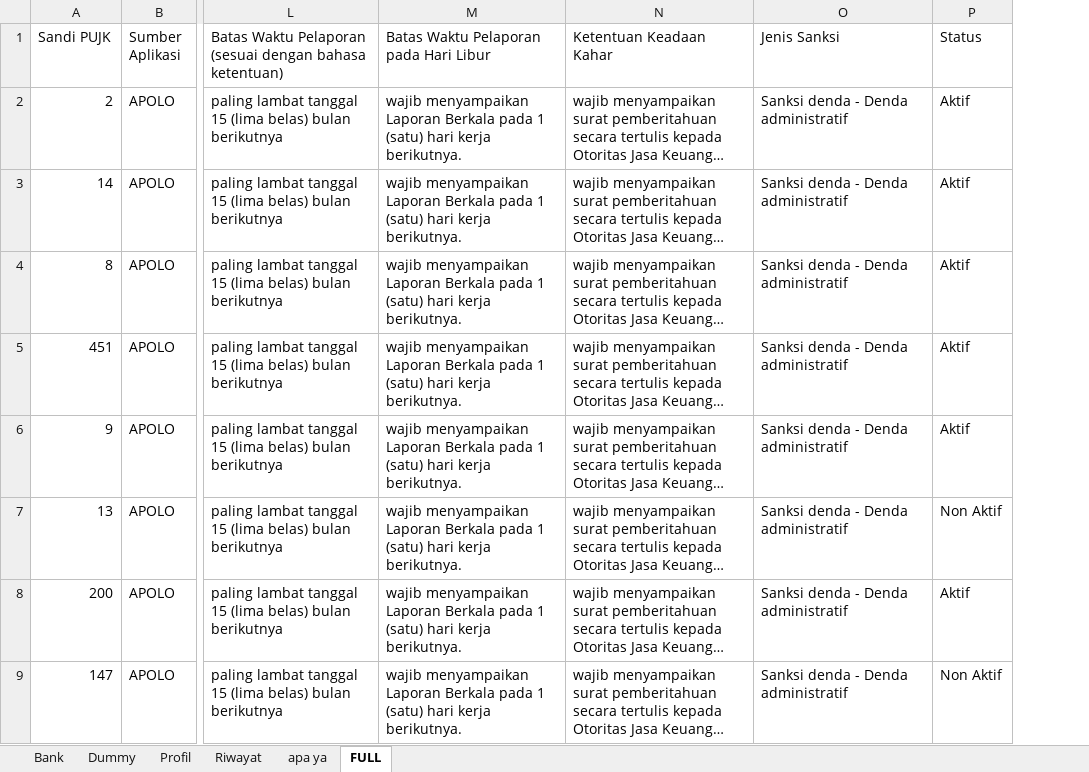
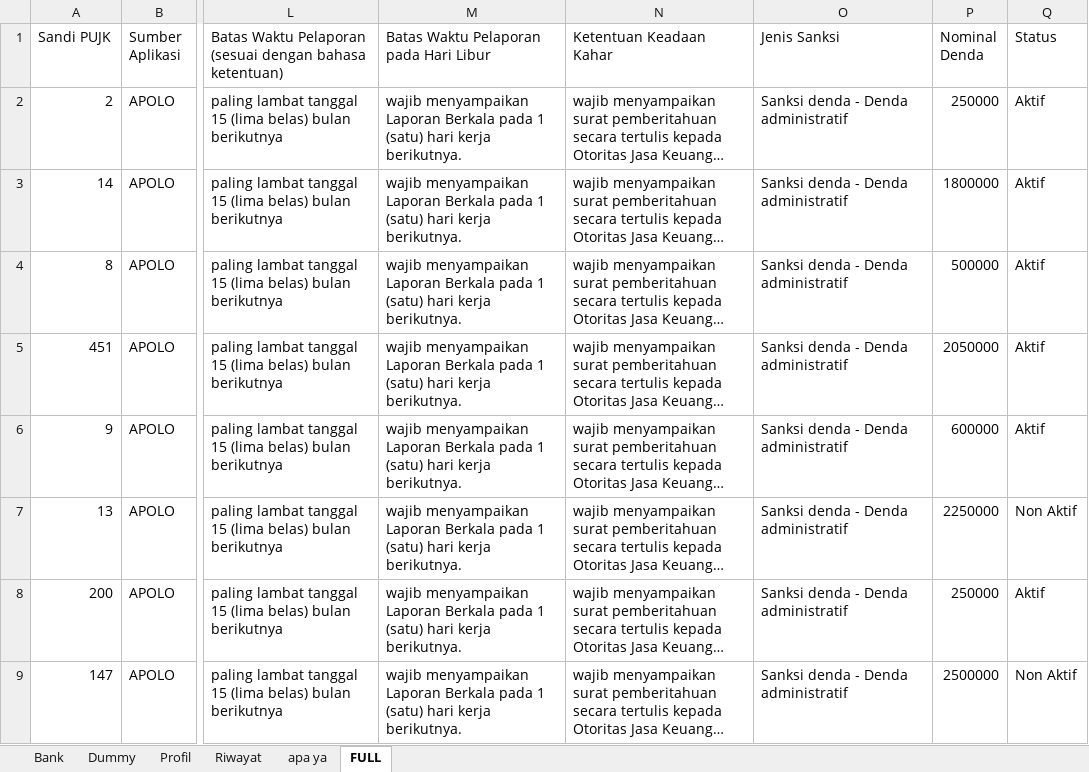
Before and after one commit to itdktf1/Sanksi, an Excel workbook: SANKSI.xlsx, sheet FULL, drawn as a sheet; only a part is shown, gaps mark what is left out; long unchanged cells end in …; values as stored, in another font and other column widths than the file's, no borders; the diff names each change by its address in the sheet, - before the commit and + after, or states it on an @@ line.

```diff
--- a/SANKSI.xlsx (sheet FULL)
+++ b/SANKSI.xlsx (sheet FULL)
+column P (Nominal Denda), rows 2-9: 250000 | 1800000 | 500000 | 2050000 | 600000 | 2250000 | 250000 | 2500000
```
Also changed, not shown: sheet apa ya, 6 other files.
